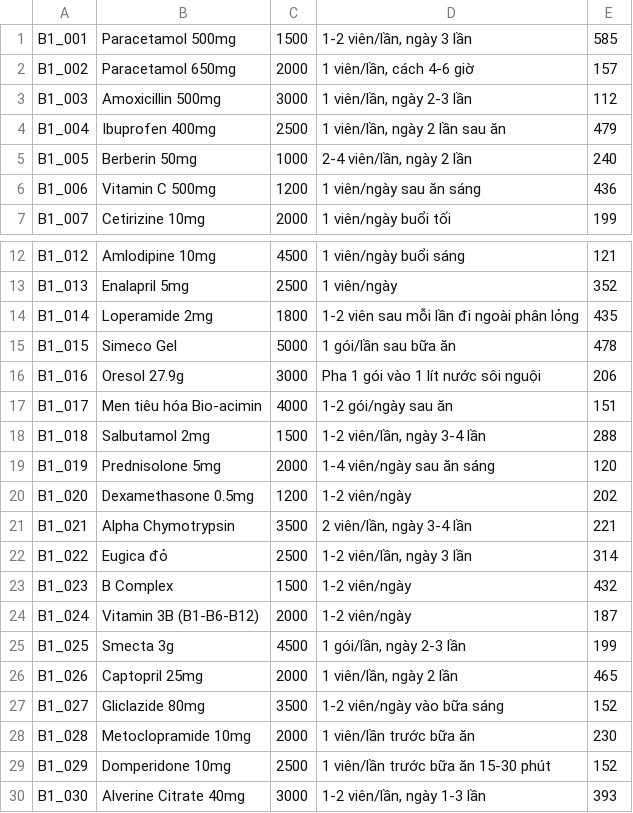
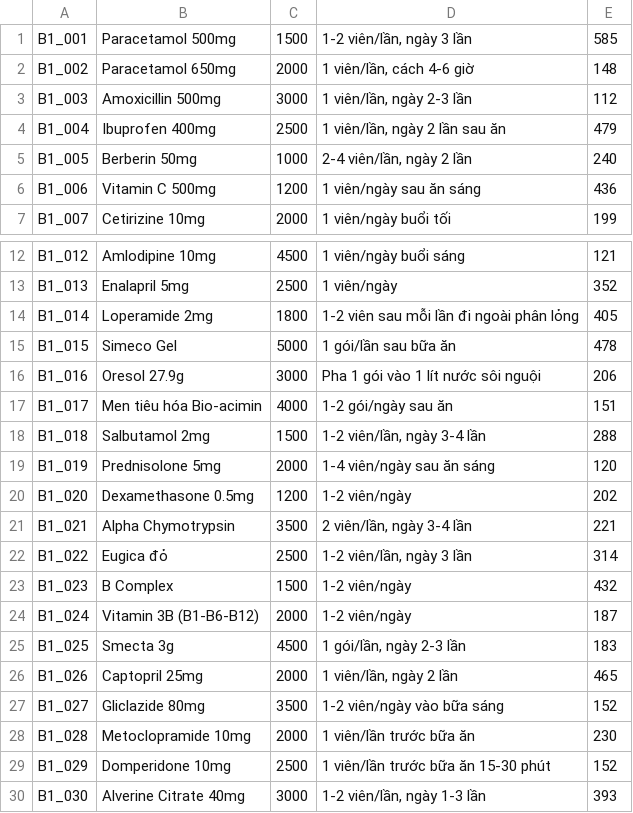
Before and after one commit to prestonwanttorevenge/PBL2, a CSV file: data/medicines.csv, drawn as a sheet; only a part is shown, gaps mark what is left out.

```diff
--- a/data/medicines.csv
+++ b/data/medicines.csv
@@ -1,3 +1,3 @@
 B1_001;Paracetamol 500mg;1500;1-2 viên/lần, ngày 3 lần;585
-B1_002;Paracetamol 650mg;2000;1 viên/lần, cách 4-6 giờ;157
+B1_002;Paracetamol 650mg;2000;1 viên/lần, cách 4-6 giờ;148
 B1_003;Amoxicillin 500mg;3000;1 viên/lần, ngày 2-3 lần;112
@@ -13,3 +13,3 @@ B1_012;Amlodipine 10mg;4500;1 viên/ngày buổi sáng;121
 B1_013;Enalapril 5mg;2500;1 viên/ngày;352
-B1_014;Loperamide 2mg;1800;1-2 viên sau mỗi lần đi ngoài phân lỏng;435
+B1_014;Loperamide 2mg;1800;1-2 viên sau mỗi lần đi ngoài phân lỏng;405
 B1_015;Simeco Gel;5000;1 gói/lần sau bữa ăn;478
@@ -24,3 +24,3 @@ B1_023;B Complex;1500;1-2 viên/ngày;432
 B1_024;Vitamin 3B (B1-B6-B12);2000;1-2 viên/ngày;187
-B1_025;Smecta 3g;4500;1 gói/lần, ngày 2-3 lần;199
+B1_025;Smecta 3g;4500;1 gói/lần, ngày 2-3 lần;183
 B1_026;Captopril 25mg;2000;1 viên/lần, ngày 2 lần;465
```
Also changed, not shown: 14 other files.
